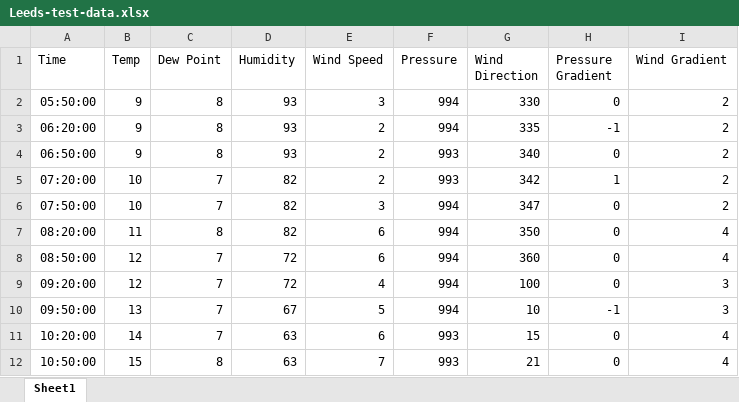
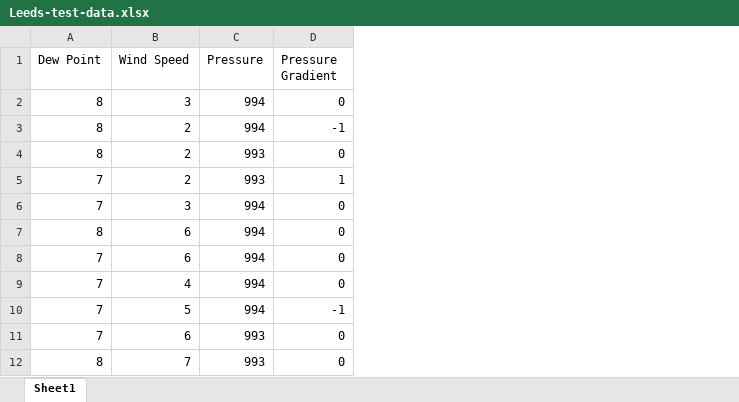
Before and after one commit to MMarouni/Wind-Speed-Predictions, an Excel workbook: testing results/Leeds-test-data.xlsx, sheet Sheet1, drawn as a sheet; only a part is shown; values as stored, in another font and other column widths than the file's, no borders; the diff names each change by its address in the sheet, - before the commit and + after, or states it on an @@ line.

Commit message:
testing updates

```diff
--- a/testing results/Leeds-test-data.xlsx (sheet Sheet1)
+++ b/testing results/Leeds-test-data.xlsx (sheet Sheet1)
-column A (Time), rows 2-12: 05:50:00 | 06:20:00 | 06:50:00 | 07:20:00 | 07:50:00 | 08:20:00 | 08:50:00 | 09:20:00 | 09:50:00 | 10:20:00 | 10:50:00
-column B (Temp), rows 2-12: 9 | 9 | 9 | 10 | 10 | 11 | 12 | 12 | 13 | 14 | 15
-column D (Humidity), rows 2-12: 93 | 93 | 93 | 82 | 82 | 82 | 72 | 72 | 67 | 63 | 63
-column G (Wind Direction), rows 2-12: 330 | 335 | 340 | 342 | 347 | 350 | 360 | 100 | 10 | 15 | 21
-column I (Wind Gradient), rows 2-12: 2 | 2 | 2 | 2 | 2 | 4 | 4 | 3 | 3 | 4 | 4
```
Also changed, not shown: formulas that keep their value, data/London-Tets-Data.xlsx, testing results/London-Test-Data.xlsx, 14 other files.
